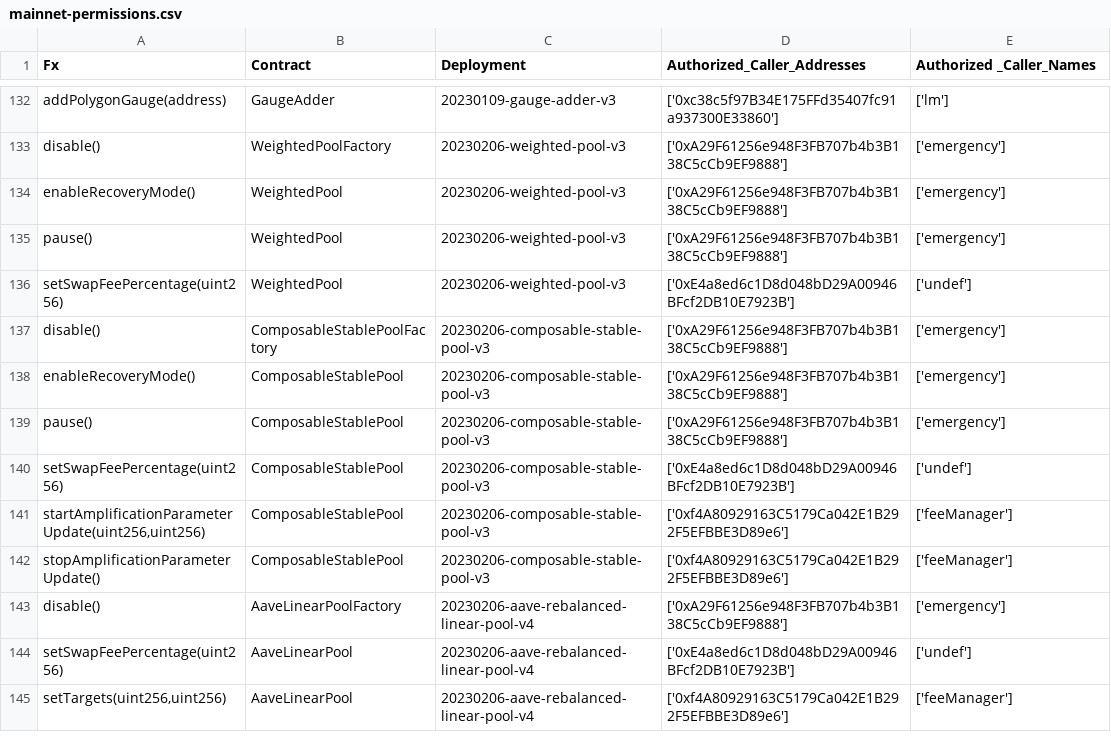
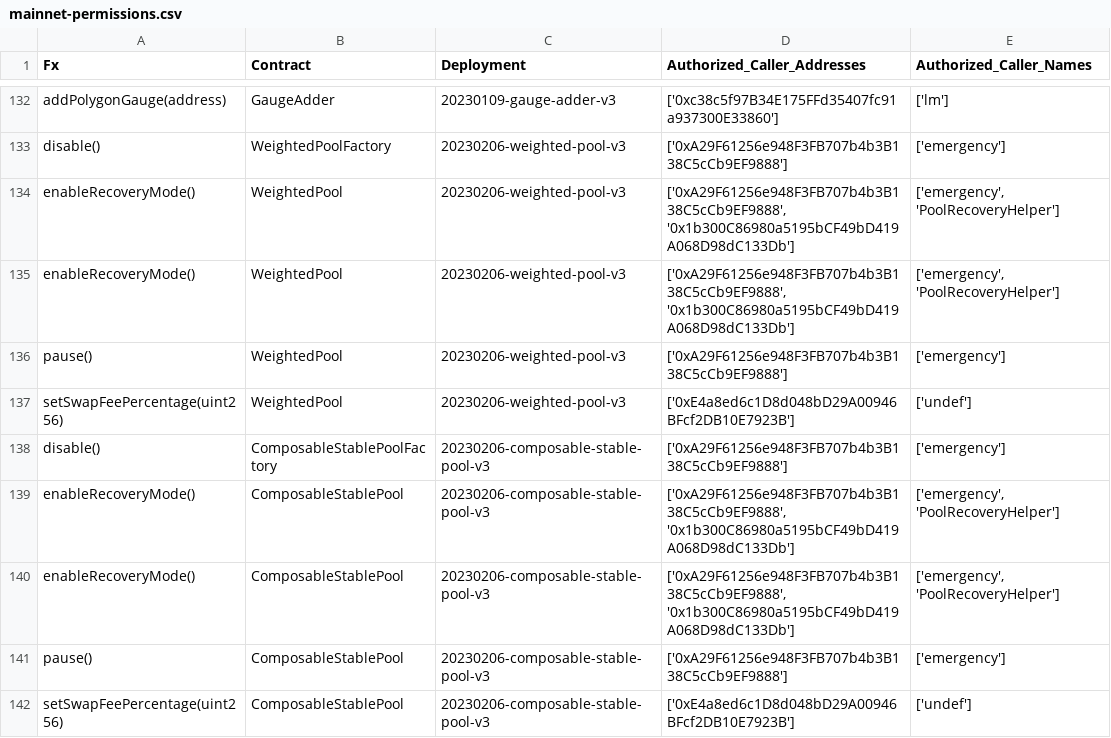
Before and after one commit to nikitakle/multisig-ops, a CSV file: tools/python/reports/mainnet-permissions.csv, drawn as a sheet; only a part is shown, gaps mark what is left out; the shorter side is filled out with more unchanged rows; addresses are those after the commit; the diff names each change by its address in the sheet, - before the commit and + after, or states it on an @@ line.

```diff
--- a/tools/python/reports/mainnet-permissions.csv
+++ b/tools/python/reports/mainnet-permissions.csv
-E1: Authorized _Caller_Names
+E1: Authorized_Caller_Names
-D134 (Authorized_Caller_Addresses): ['0xA29F61256e948F3FB707b4b3B138C5cCb9EF9888']
+D134 (Authorized_Caller_Addresses): ['0xA29F61256e948F3FB707b4b3B138C5cCb9EF9888', '0x1b300C86980a5195bCF49bD419A068D98dC133Db']
-E134 (Authorized_Caller_Names): ['emergency']
+E134 (Authorized_Caller_Names): ['emergency', 'PoolRecoveryHelper']
+row 135: enableRecoveryMode() | WeightedPool | 20230206-weighted-pool-v3 | ['0xA29F61256e948F3FB707b4b3B138C5cCb9EF9888', '0x1b300C86980a5195bCF49bD419A068D98dC133Db'] | ['emergency', 'PoolRecoveryHelper']
-D139 (Authorized_Caller_Addresses): ['0xA29F61256e948F3FB707b4b3B138C5cCb9EF9888']
+D139 (Authorized_Caller_Addresses): ['0xA29F61256e948F3FB707b4b3B138C5cCb9EF9888', '0x1b300C86980a5195bCF49bD419A068D98dC133Db']
-E139 (Authorized_Caller_Names): ['emergency']
+E139 (Authorized_Caller_Names): ['emergency', 'PoolRecoveryHelper']
+row 140: enableRecoveryMode() | ComposableStablePool | 20230206-composable-stable-pool-v3 | ['0xA29F61256e948F3FB707b4b3B138C5cCb9EF9888', '0x1b300C86980a5195bCF49bD419A068D98dC133Db'] | ['emergency', 'PoolRecoveryHelper']
```
Also changed, not shown: tools/python/reports/gnosis-permissions.csv, 25 other files.
